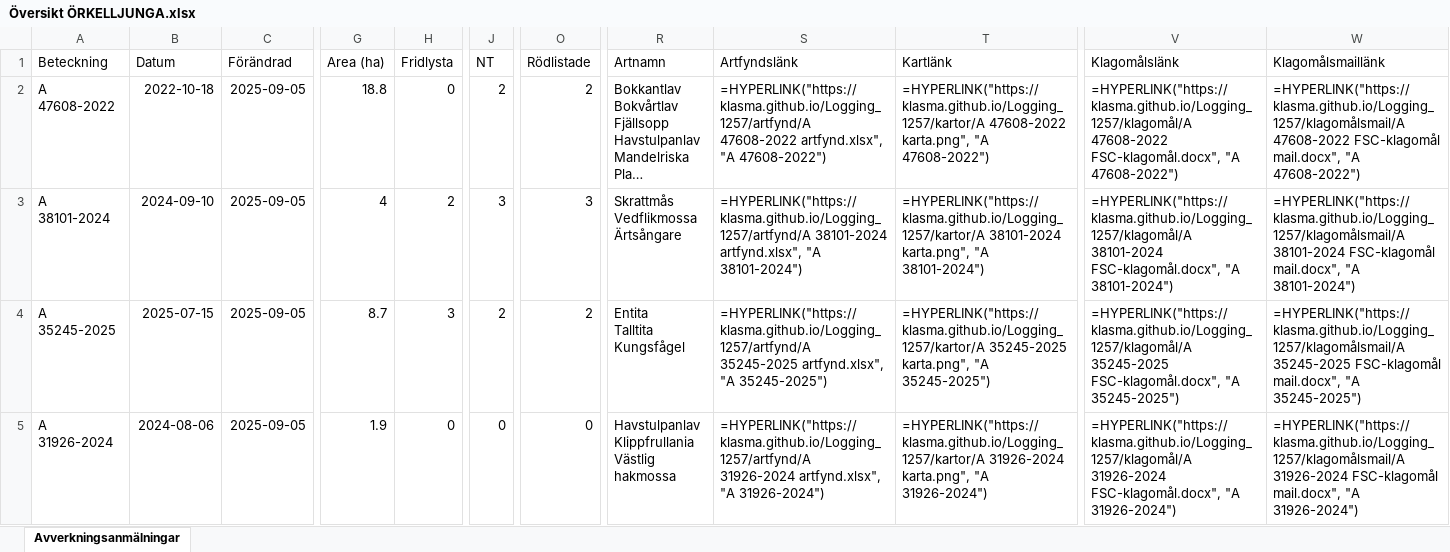
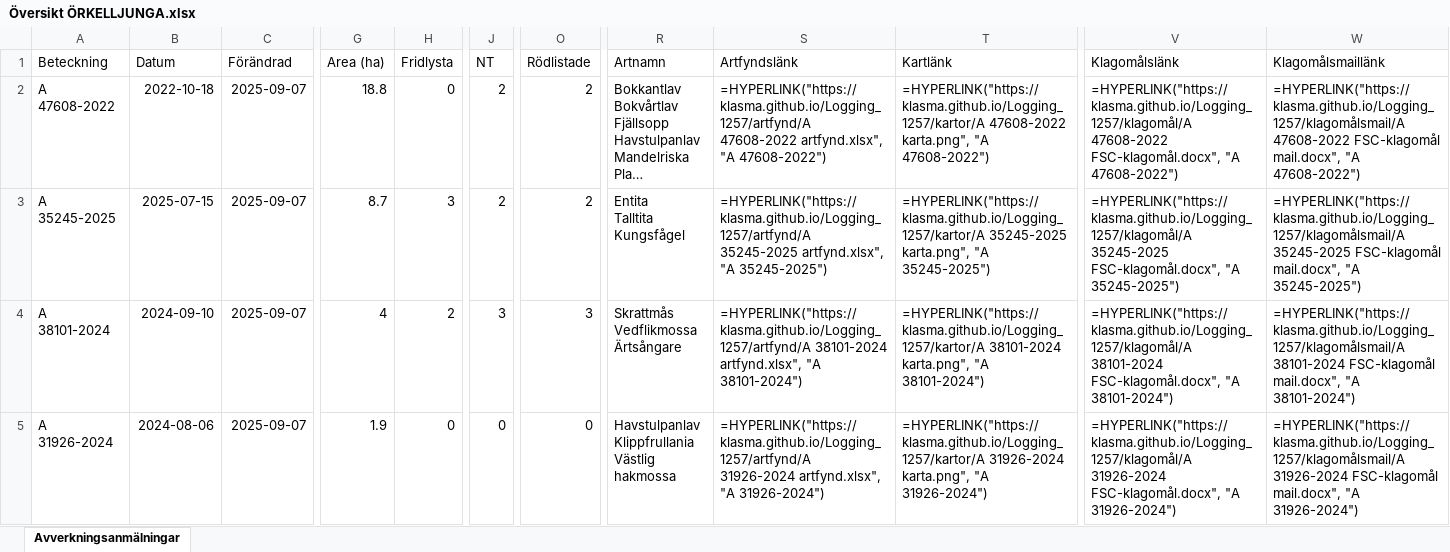
Before and after one commit to klasma/Logging_1257, an Excel workbook: Översikt ÖRKELLJUNGA.xlsx, sheet Avverkningsanmälningar, drawn as a sheet; only a part is shown, gaps mark what is left out; long unchanged cells end in …; values as stored, in another font and other column widths than the file's, no borders; formulas without a stored value are shown as written; ↵ is a line break in a cell; the diff covers the shown part only; the diff names each change by its address in the sheet, - before the commit and + after, or states it on an @@ line.

```diff
--- a/Översikt ÖRKELLJUNGA.xlsx (sheet Avverkningsanmälningar)
+++ b/Översikt ÖRKELLJUNGA.xlsx (sheet Avverkningsanmälningar)
-C2:C5 (Förändrad): 2025-09-05
+C2:C5 (Förändrad): 2025-09-07
-A3 (Beteckning): A 38101-2024
+A3 (Beteckning): A 35245-2025
-B3 (Datum): 2024-09-10
+B3 (Datum): 2025-07-15
-G3 (Area (ha)): 4
+G3 (Area (ha)): 8.7
-H3 (Fridlysta): 2
+H3 (Fridlysta): 3
-J3 (NT): 3
+J3 (NT): 2
-O3 (Rödlistade): 3
+O3 (Rödlistade): 2
-R3 (Artnamn): Skrattmås ↵ Vedflikmossa ↵ Ärtsångare
+R3 (Artnamn): Entita ↵ Talltita ↵ Kungsfågel
-S3 (Artfyndslänk): =HYPERLINK("https://klasma.github.io/Logging_1257/artfynd/A 38101-2024 artfynd.xlsx", "A 38101-2024")
+S3 (Artfyndslänk): =HYPERLINK("https://klasma.github.io/Logging_1257/artfynd/A 35245-2025 artfynd.xlsx", "A 35245-2025")
-T3 (Kartlänk): =HYPERLINK("https://klasma.github.io/Logging_1257/kartor/A 38101-2024 karta.png", "A 38101-2024")
+T3 (Kartlänk): =HYPERLINK("https://klasma.github.io/Logging_1257/kartor/A 35245-2025 karta.png", "A 35245-2025")
-V3 (Klagomålslänk): =HYPERLINK("https://klasma.github.io/Logging_1257/klagomål/A 38101-2024 FSC-klagomål.docx", "A 38101-2024")
+V3 (Klagomålslänk): =HYPERLINK("https://klasma.github.io/Logging_1257/klagomål/A 35245-2025 FSC-klagomål.docx", "A 35245-2025")
-W3 (Klagomålsmaillänk): =HYPERLINK("https://klasma.github.io/Logging_1257/klagomålsmail/A 38101-2024 FSC-klagomål mail.docx", "A 38101-2024")
+W3 (Klagomålsmaillänk): =HYPERLINK("https://klasma.github.io/Logging_1257/klagomålsmail/A 35245-2025 FSC-klagomål mail.docx", "A 35245-2025")
-A4 (Beteckning): A 35245-2025
+A4 (Beteckning): A 38101-2024
-B4 (Datum): 2025-07-15
+B4 (Datum): 2024-09-10
-G4 (Area (ha)): 8.7
+G4 (Area (ha)): 4
-H4 (Fridlysta): 3
+H4 (Fridlysta): 2
-J4 (NT): 2
+J4 (NT): 3
-O4 (Rödlistade): 2
+O4 (Rödlistade): 3
-R4 (Artnamn): Entita ↵ Talltita ↵ Kungsfågel
+R4 (Artnamn): Skrattmås ↵ Vedflikmossa ↵ Ärtsångare
-S4 (Artfyndslänk): =HYPERLINK("https://klasma.github.io/Logging_1257/artfynd/A 35245-2025 artfynd.xlsx", "A 35245-2025")
+S4 (Artfyndslänk): =HYPERLINK("https://klasma.github.io/Logging_1257/artfynd/A 38101-2024 artfynd.xlsx", "A 38101-2024")
-T4 (Kartlänk): =HYPERLINK("https://klasma.github.io/Logging_1257/kartor/A 35245-2025 karta.png", "A 35245-2025")
+T4 (Kartlänk): =HYPERLINK("https://klasma.github.io/Logging_1257/kartor/A 38101-2024 karta.png", "A 38101-2024")
-V4 (Klagomålslänk): =HYPERLINK("https://klasma.github.io/Logging_1257/klagomål/A 35245-2025 FSC-klagomål.docx", "A 35245-2025")
+V4 (Klagomålslänk): =HYPERLINK("https://klasma.github.io/Logging_1257/klagomål/A 38101-2024 FSC-klagomål.docx", "A 38101-2024")
-W4 (Klagomålsmaillänk): =HYPERLINK("https://klasma.github.io/Logging_1257/klagomålsmail/A 35245-2025 FSC-klagomål mail.docx", "A 35245-2025")
+W4 (Klagomålsmaillänk): =HYPERLINK("https://klasma.github.io/Logging_1257/klagomålsmail/A 38101-2024 FSC-klagomål mail.docx", "A 38101-2024")
```
Also changed, not shown: 954 edited cells elsewhere in this sheet, artfynd/A 15068-2023 artfynd.xlsx, artfynd/A 31926-2024 artfynd.xlsx, 36 other files.
